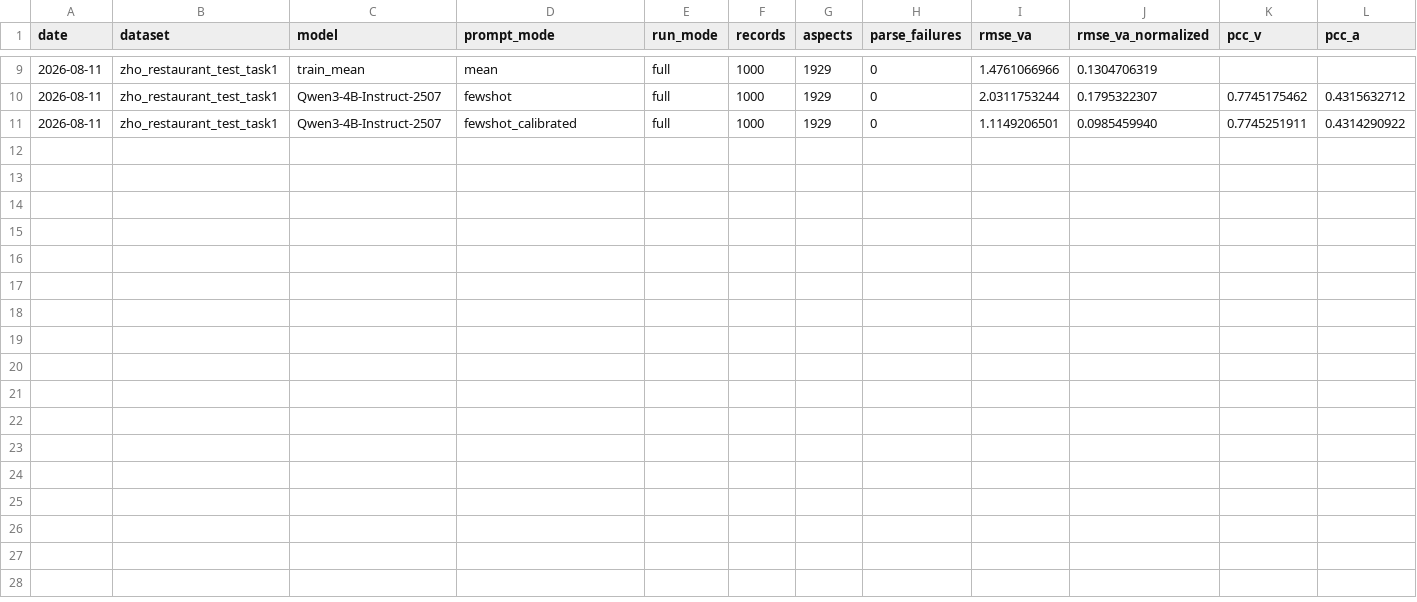
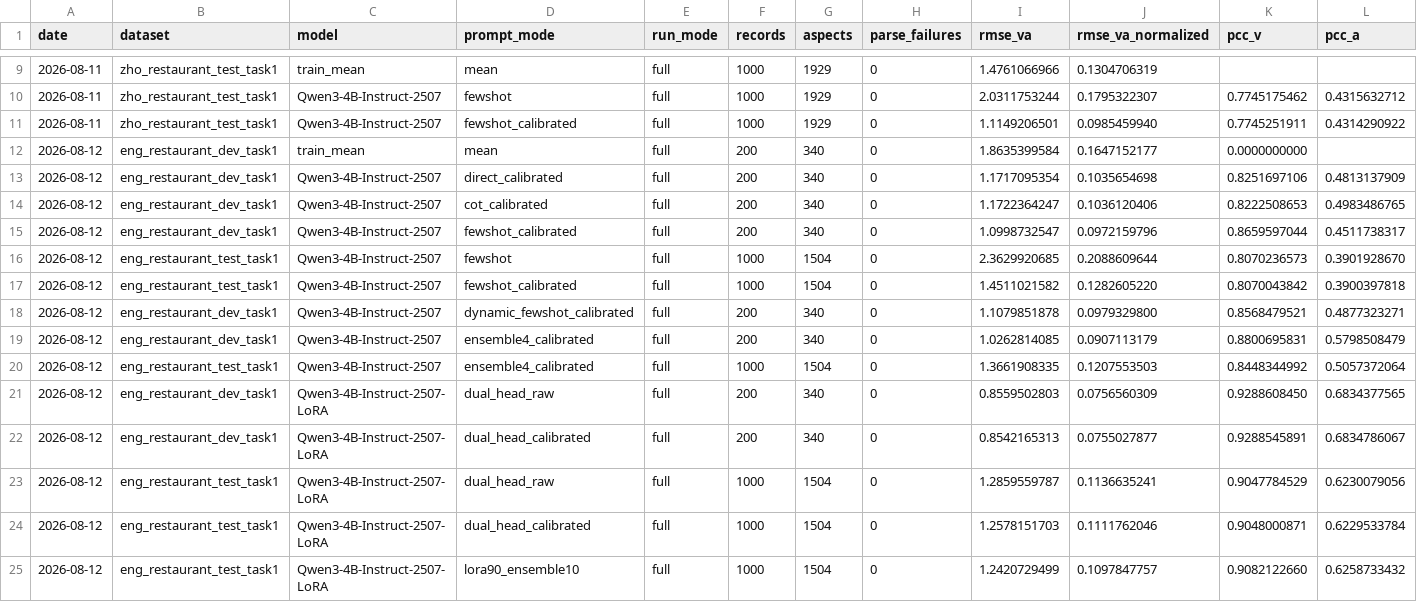
Before and after one commit to Chihirodawn/dim-absa, a CSV file: results/metrics.csv, drawn as a sheet; only a part is shown, gaps mark what is left out; rows hold the shown columns only; the diff names each change by its address in the sheet, - before the commit and + after, or states it on an @@ line.

```diff
--- a/results/metrics.csv
+++ b/results/metrics.csv
+row 12: 2026-08-12 | eng_restaurant_dev_task1 | train_mean | mean | full | 200 | 340 | 0 | 1.8635399584 | 0.1647152177 | 0.0000000000
+row 13: 2026-08-12 | eng_restaurant_dev_task1 | Qwen3-4B-Instruct-2507 | direct_calibrated | full | 200 | 340 | 0 | 1.1717095354 | 0.1035654698 | 0.8251697106 | 0.4813137909
+row 14: 2026-08-12 | eng_restaurant_dev_task1 | Qwen3-4B-Instruct-2507 | cot_calibrated | full | 200 | 340 | 0 | 1.1722364247 | 0.1036120406 | 0.8222508653 | 0.4983486765
+row 15: 2026-08-12 | eng_restaurant_dev_task1 | Qwen3-4B-Instruct-2507 | fewshot_calibrated | full | 200 | 340 | 0 | 1.0998732547 | 0.0972159796 | 0.8659597044 | 0.4511738317
+row 16: 2026-08-12 | eng_restaurant_test_task1 | Qwen3-4B-Instruct-2507 | fewshot | full | 1000 | 1504 | 0 | 2.3629920685 | 0.2088609644 | 0.8070236573 | 0.3901928670
+row 17: 2026-08-12 | eng_restaurant_test_task1 | Qwen3-4B-Instruct-2507 | fewshot_calibrated | full | 1000 | 1504 | 0 | 1.4511021582 | 0.1282605220 | 0.8070043842 | 0.3900397818
+row 18: 2026-08-12 | eng_restaurant_dev_task1 | Qwen3-4B-Instruct-2507 | dynamic_fewshot_calibrated | full | 200 | 340 | 0 | 1.1079851878 | 0.0979329800 | 0.8568479521 | 0.4877323271
+row 19: 2026-08-12 | eng_restaurant_dev_task1 | Qwen3-4B-Instruct-2507 | ensemble4_calibrated | full | 200 | 340 | 0 | 1.0262814085 | 0.0907113179 | 0.8800695831 | 0.5798508479
+row 20: 2026-08-12 | eng_restaurant_test_task1 | Qwen3-4B-Instruct-2507 | ensemble4_calibrated | full | 1000 | 1504 | 0 | 1.3661908335 | 0.1207553503 | 0.8448344992 | 0.5057372064
+row 21: 2026-08-12 | eng_restaurant_dev_task1 | Qwen3-4B-Instruct-2507-LoRA | dual_head_raw | full | 200 | 340 | 0 | 0.8559502803 | 0.0756560309 | 0.9288608450 | 0.6834377565
+row 22: 2026-08-12 | eng_restaurant_dev_task1 | Qwen3-4B-Instruct-2507-LoRA | dual_head_calibrated | full | 200 | 340 | 0 | 0.8542165313 | 0.0755027877 | 0.9288545891 | 0.6834786067
+row 23: 2026-08-12 | eng_restaurant_test_task1 | Qwen3-4B-Instruct-2507-LoRA | dual_head_raw | full | 1000 | 1504 | 0 | 1.2859559787 | 0.1136635241 | 0.9047784529 | 0.6230079056
+row 24: 2026-08-12 | eng_restaurant_test_task1 | Qwen3-4B-Instruct-2507-LoRA | dual_head_calibrated | full | 1000 | 1504 | 0 | 1.2578151703 | 0.1111762046 | 0.9048000871 | 0.6229533784
+row 25: 2026-08-12 | eng_restaurant_test_task1 | Qwen3-4B-Instruct-2507-LoRA | lora90_ensemble10 | full | 1000 | 1504 | 0 | 1.2420729499 | 0.1097847757 | 0.9082122660 | 0.6258733432
```
Also changed, not shown: results/extraction_metrics.csv, 21 other files.
